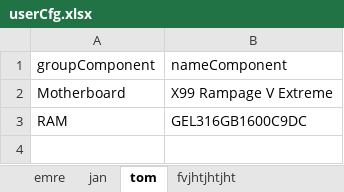
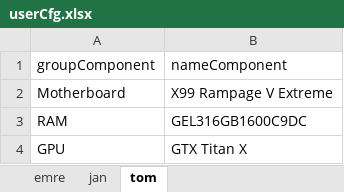
Before and after one commit to eFFecTM/PCBuilderTool, an Excel workbook: userCfg.xlsx, sheet tom, drawn as a sheet; values as stored, in another font and other column widths than the file's, no borders; the diff names each change by its address in the sheet, - before the commit and + after, or states it on an @@ line.

```diff
--- a/userCfg.xlsx (sheet tom)
+++ b/userCfg.xlsx (sheet tom)
-sheet tab: fvjhtjhtjht
+row 4: GPU | GTX Titan X
```
Also changed, not shown: sheet jan, 4 other files.
